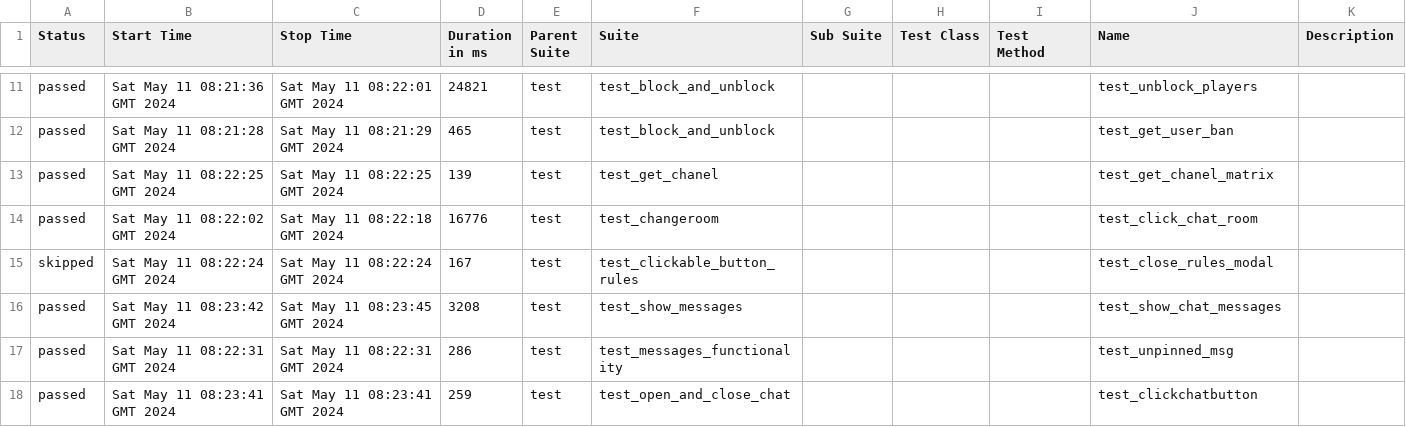
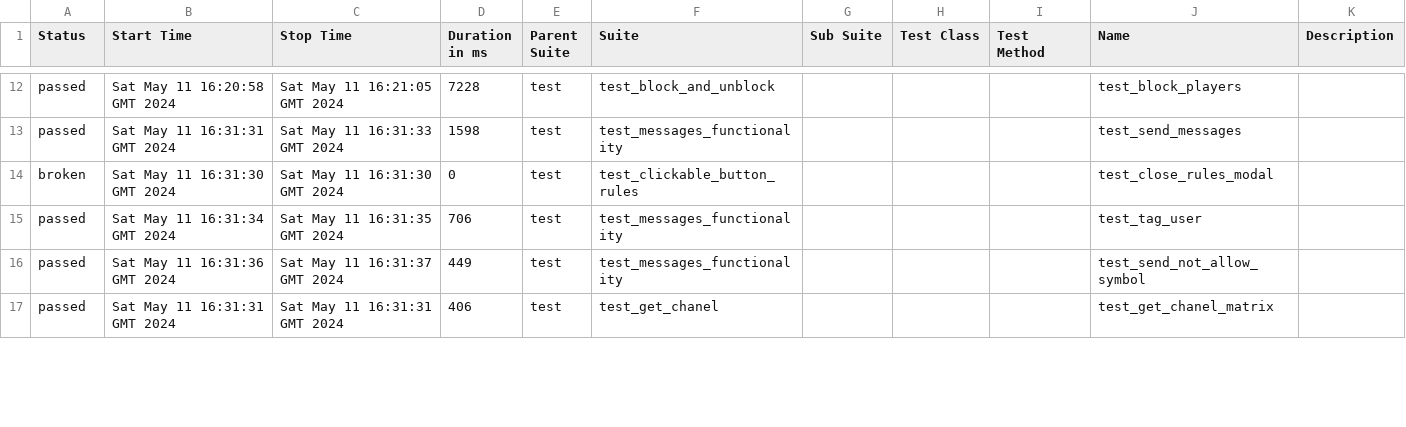
Before and after one commit to VladimirSaf95/ChatProject, a CSV file: data/suites.csv, drawn as a sheet; only a part is shown, gaps mark what is left out; the diff covers the shown part only.

Commit message:
Deploying to gh-pages from @ VladimirSaf95/ChatProject@da937cbf63d1af45d0021944f047c50247688d9a 🚀

```diff
--- a/data/suites.csv
+++ b/data/suites.csv
@@ -11,8 +12,6 @@
-"passed","Sat May 11 08:21:36 GMT 2024","Sat May 11 08:22:01 GMT 2024","24821","test","test_block_and_unblock","","","","test_unblock_players",""
-"passed","Sat May 11 08:21:28 GMT 2024","Sat May 11 08:21:29 GMT 2024","465","test","test_block_and_unblock","","","","test_get_user_ban",""
-"passed","Sat May 11 08:22:25 GMT 2024","Sat May 11 08:22:25 GMT 2024","139","test","test_get_chanel","","","","test_get_chanel_matrix",""
-"passed","Sat May 11 08:22:02 GMT 2024","Sat May 11 08:22:18 GMT 2024","16776","test","test_changeroom","","","","test_click_chat_room",""
-"skipped","Sat May 11 08:22:24 GMT 2024","Sat May 11 08:22:24 GMT 2024","167","test","test_clickable_button_rules","","","","test_close_rules_modal",""
-"passed","Sat May 11 08:23:42 GMT 2024","Sat May 11 08:23:45 GMT 2024","3208","test","test_show_messages","","","","test_show_chat_messages",""
-"passed","Sat May 11 08:22:31 GMT 2024","Sat May 11 08:22:31 GMT 2024","286","test","test_messages_functionality","","","","test_unpinned_msg",""
-"passed","Sat May 11 08:23:41 GMT 2024","Sat May 11 08:23:41 GMT 2024","259","test","test_open_and_close_chat","","","","test_clickchatbutton",""
+"passed","Sat May 11 16:20:58 GMT 2024","Sat May 11 16:21:05 GMT 2024","7228","test","test_block_and_unblock","","","","test_block_players",""
+"passed","Sat May 11 16:31:31 GMT 2024","Sat May 11 16:31:33 GMT 2024","1598","test","test_messages_functionality","","","","test_send_messages",""
+"broken","Sat May 11 16:31:30 GMT 2024","Sat May 11 16:31:30 GMT 2024","0","test","test_clickable_button_rules","","","","test_close_rules_modal",""
+"passed","Sat May 11 16:31:34 GMT 2024","Sat May 11 16:31:35 GMT 2024","706","test","test_messages_functionality","","","","test_tag_user",""
+"passed","Sat May 11 16:31:36 GMT 2024","Sat May 11 16:31:37 GMT 2024","449","test","test_messages_functionality","","","","test_send_not_allow_symbol",""
+"passed","Sat May 11 16:31:31 GMT 2024","Sat May 11 16:31:31 GMT 2024","406","test","test_get_chanel","","","","test_get_chanel_matrix",""
```
Also changed, not shown: 7 added rows, 5 removed rows and 48 edited cells elsewhere in this file, data/behaviors.csv, 56 other files.
